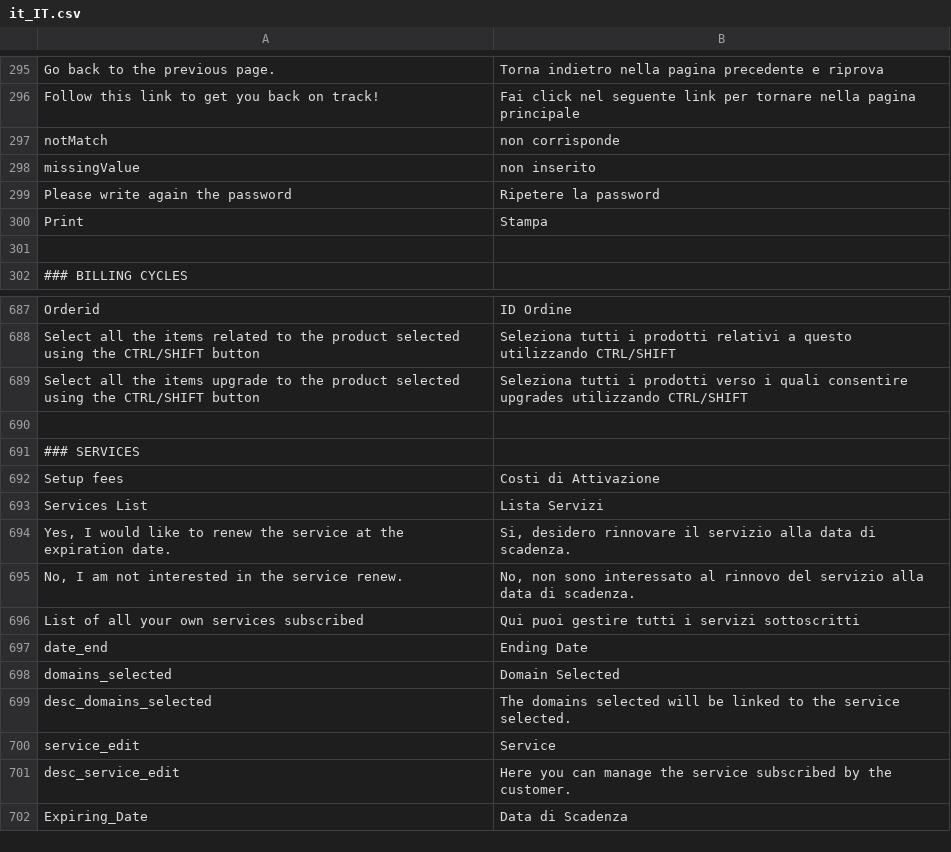
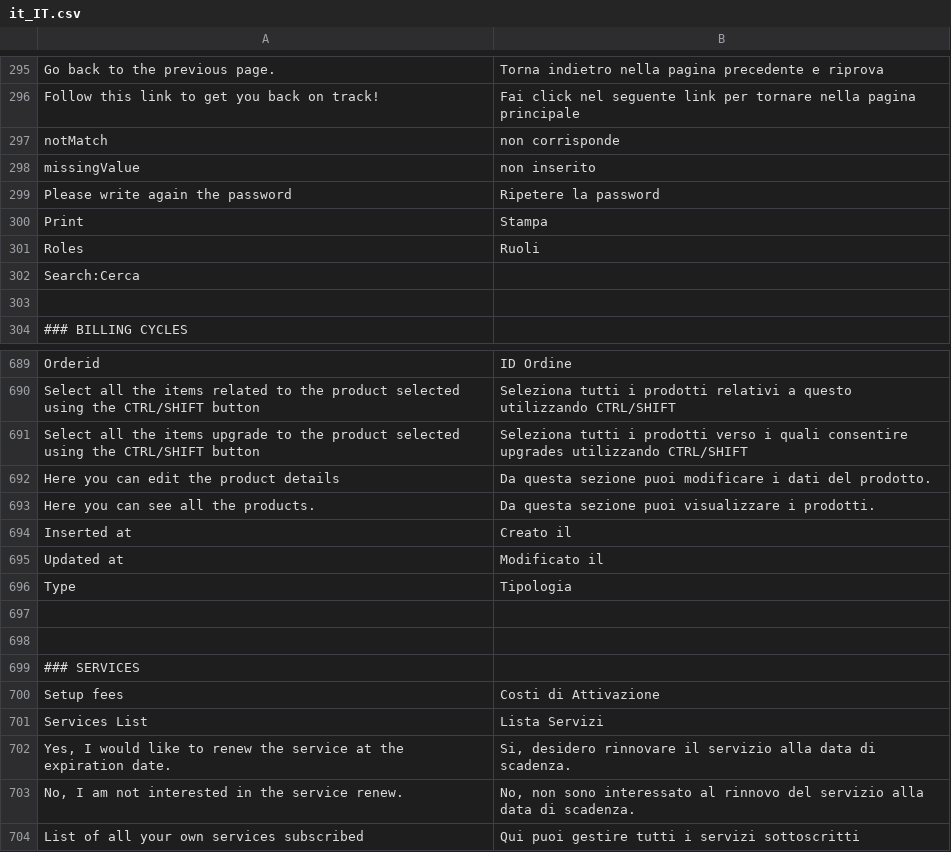
Before and after one commit to shinesoftware/shineisp, a CSV file: public/languages/it_IT.csv, drawn as a sheet; only a part is shown, gaps mark what is left out; the shorter side is filled out with more unchanged rows; the diff names each change by its address in the sheet, - before the commit and + after, or states it on an @@ line.

Commit message:
Translations

```diff
--- a/public/languages/it_IT.csv
+++ b/public/languages/it_IT.csv
+row 301: Roles | Ruoli
+row 302: Search:Cerca
+row 692: Here you can edit the product details | Da questa sezione puoi modificare i dati del prodotto.
+row 693: Here you can see all the products. | Da questa sezione puoi visualizzare i prodotti.
+row 694: Inserted at | Creato il
+row 695: Updated at | Modificato il
+row 696: Type | Tipologia
+row 697: (empty)
```
